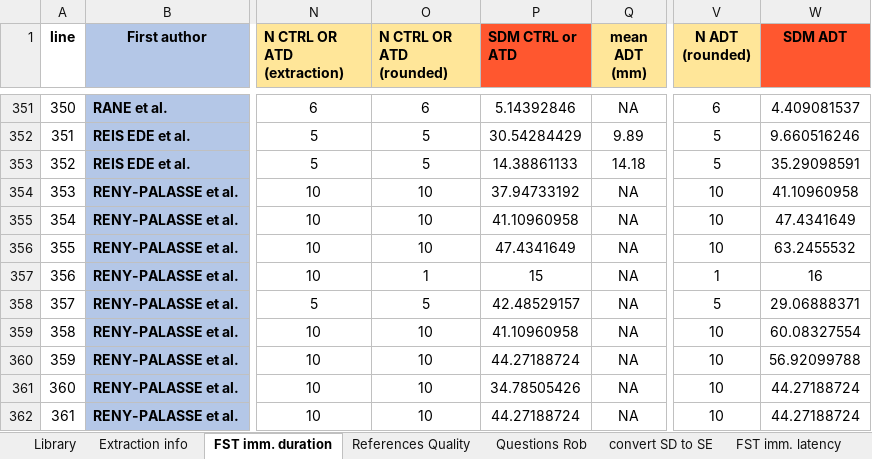
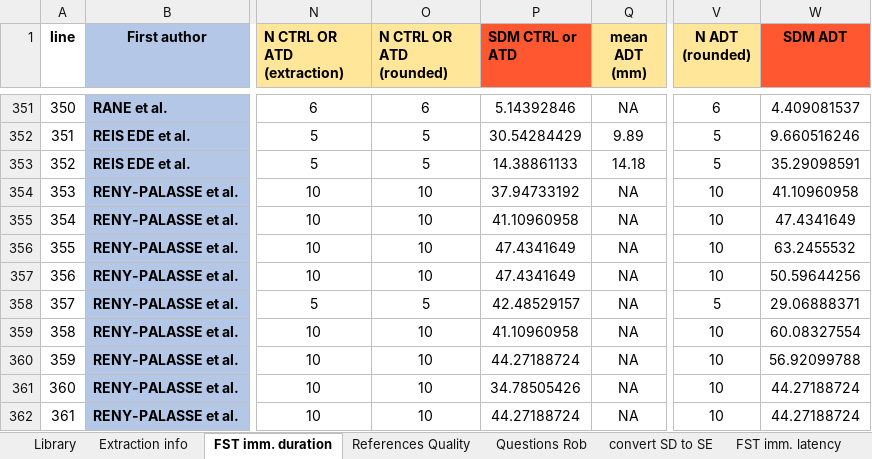
Before and after one commit to tamimart/DissAnalysis, an Excel workbook: data/DataExtraction_RsGeral_sorteioI.xlsx, sheet FST imm. duration, drawn as a sheet; only a part is shown, gaps mark what is left out; values as stored, in another font and other column widths than the file's, no borders; conditional formats not drawn; the diff names each change by its address in the sheet, - before the commit and + after, or states it on an @@ line.

```diff
--- a/data/DataExtraction_RsGeral_sorteioI.xlsx (sheet FST imm. duration)
+++ b/data/DataExtraction_RsGeral_sorteioI.xlsx (sheet FST imm. duration)
-O357 (N CTRL OR ATD (rounded)): 1
+O357 (N CTRL OR ATD (rounded)): 10
-P357 (SDM CTRL or ATD): 15
+P357 (SDM CTRL or ATD): 47.4341649
-V357 (N ADT (rounded)): 1
+V357 (N ADT (rounded)): 10
-W357 (SDM ADT): 16
+W357 (SDM ADT): 50.59644256
```
Also changed, not shown: data/Data_200FST.xlsx, 11 other files.
